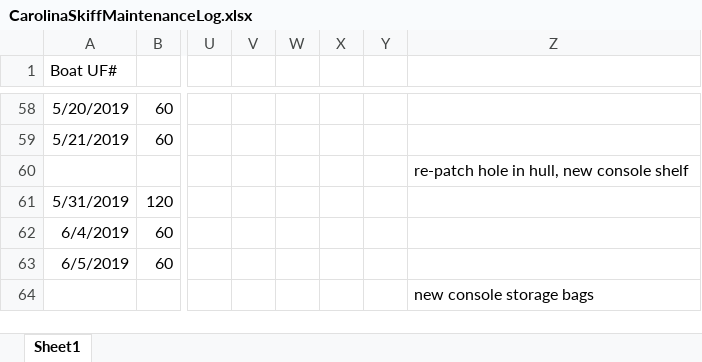
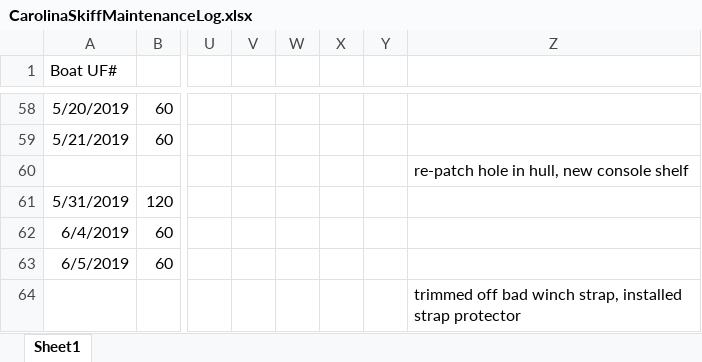
Before and after one commit to sbeck1/Beck_LC_R, an Excel workbook: misc/boat_logs/CarolinaSkiffMaintenanceLog.xlsx, sheet Sheet1, drawn as a sheet; only a part is shown, gaps mark what is left out; values as stored, in another font and other column widths than the file's, no borders; the diff names each change by its address in the sheet, - before the commit and + after, or states it on an @@ line.

```diff
--- a/misc/boat_logs/CarolinaSkiffMaintenanceLog.xlsx (sheet Sheet1)
+++ b/misc/boat_logs/CarolinaSkiffMaintenanceLog.xlsx (sheet Sheet1)
-Z64: new console storage bags
+Z64: trimmed off bad winch strap, installed strap protector
```
Also changed, not shown: misc/boat_logs/JonBoatMaintenanceLog.xlsx, misc/boat_logs/NewAirboatMaintenanceLog.xlsx, 3 other files.
